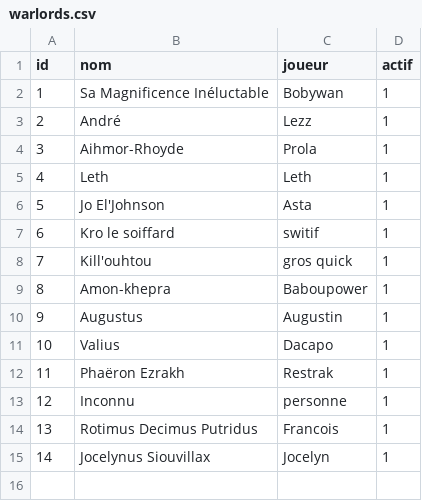
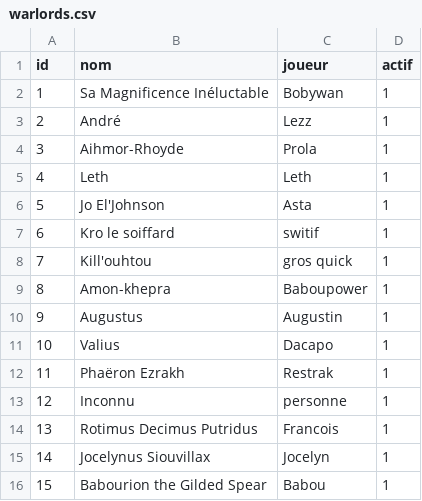
Before and after one commit to BobywanCompensator/CampagneCompensatorMark1, a CSV file: data/warlords.csv, drawn as a sheet; the diff names each change by its address in the sheet, - before the commit and + after, or states it on an @@ line.

Commit message:
Update warlords.csv

```diff
--- a/data/warlords.csv
+++ b/data/warlords.csv
+row 16: 15 | Babourion the Gilded Spear | Babou | 1
```
